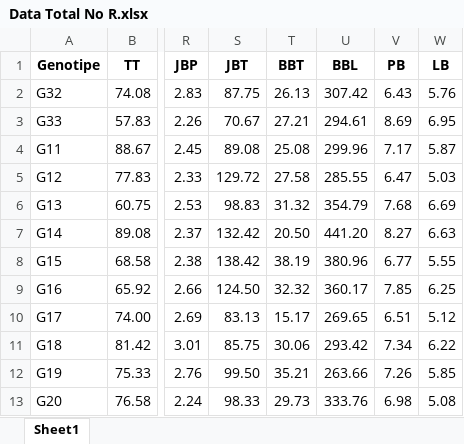
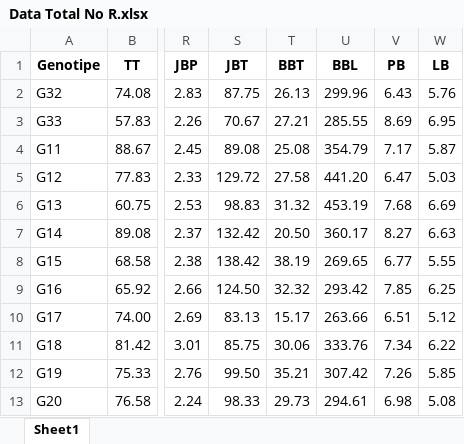
Before and after one commit to OzikPutraJarwo/Learn, an Excel workbook: R/assets/Data Total No R.xlsx, sheet Sheet1, drawn as a sheet; only a part is shown, gaps mark what is left out; values as stored, in another font and other column widths than the file's, no borders; the diff names each change by its address in the sheet, - before the commit and + after, or states it on an @@ line.

```diff
--- a/R/assets/Data Total No R.xlsx (sheet Sheet1)
+++ b/R/assets/Data Total No R.xlsx (sheet Sheet1)
-U2 (BBL): 307.42
+U2 (BBL): 299.96
-U3 (BBL): 294.61
+U3 (BBL): 285.55
-U4 (BBL): 299.96
+U4 (BBL): 354.79
-U5 (BBL): 285.55
+U5 (BBL): 441.20
-U6 (BBL): 354.79
+U6 (BBL): 453.19
-U7 (BBL): 441.20
+U7 (BBL): 360.17
-U8 (BBL): 380.96
+U8 (BBL): 269.65
-U9 (BBL): 360.17
+U9 (BBL): 293.42
-U10 (BBL): 269.65
+U10 (BBL): 263.66
-U11 (BBL): 293.42
+U11 (BBL): 333.76
-U12 (BBL): 263.66
+U12 (BBL): 307.42
-U13 (BBL): 333.76
+U13 (BBL): 294.61
```
Also changed, not shown: 2 other files.
